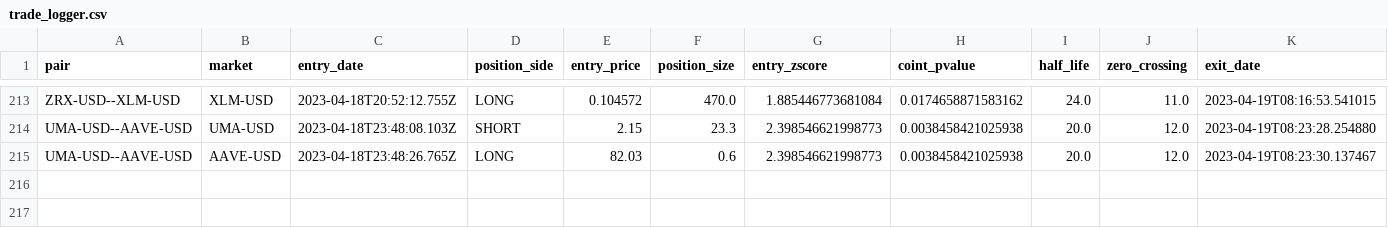
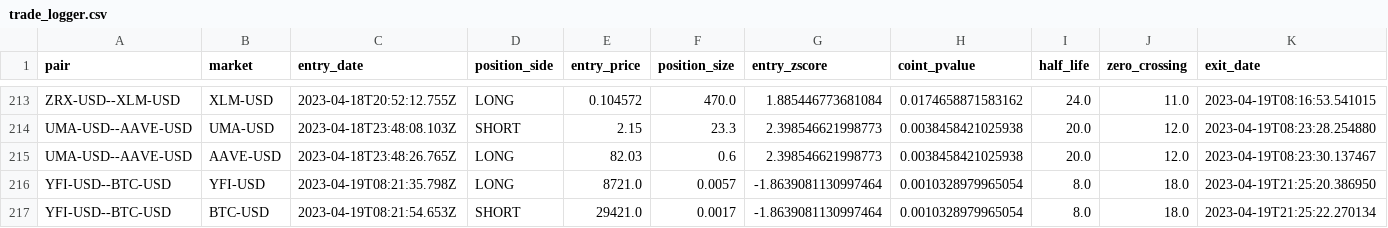
Before and after one commit to CryptoTomato/dydx-trading-bot, a CSV file: program/trade_logger.csv, drawn as a sheet; only a part is shown, gaps mark what is left out; rows hold the shown columns only; the diff names each change by its address in the sheet, - before the commit and + after, or states it on an @@ line.

```diff
--- a/program/trade_logger.csv
+++ b/program/trade_logger.csv
+row 216: YFI-USD--BTC-USD | YFI-USD | 2023-04-19T08:21:35.798Z | LONG | 8721.0 | 0.0057 | -1.8639081130997464 | 0.0010328979965054 | 8.0 | 18.0 | 2023-04-19T21:25:20.386950
+row 217: YFI-USD--BTC-USD | BTC-USD | 2023-04-19T08:21:54.653Z | SHORT | 29421.0 | 0.0017 | -1.8639081130997464 | 0.0010328979965054 | 8.0 | 18.0 | 2023-04-19T21:25:22.270134
```
Also changed, not shown: 1 other file.
